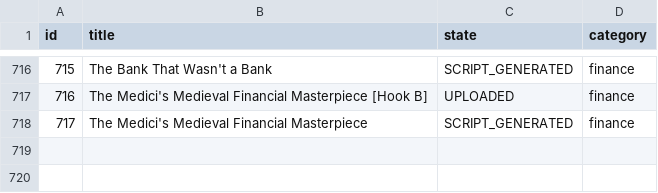
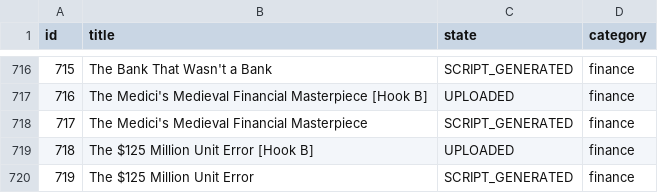
Before and after one commit to enigmaiq6-creator/Blowyourmind, a CSV file: flows/image_content_generator/tracking/ideas_tracking.csv, drawn as a sheet; only a part is shown, gaps mark what is left out.

```diff
--- a/flows/image_content_generator/tracking/ideas_tracking.csv
+++ b/flows/image_content_generator/tracking/ideas_tracking.csv
@@ -718 +718,3 @@ id,title,state,category
 717,The Medici's Medieval Financial Masterpiece,SCRIPT_GENERATED,finance
+718,The $125 Million Unit Error [Hook B],UPLOADED,finance
+719,The $125 Million Unit Error,SCRIPT_GENERATED,finance
```
Also changed, not shown: flows/image_content_generator/tracking/automated_posts_history.csv.
